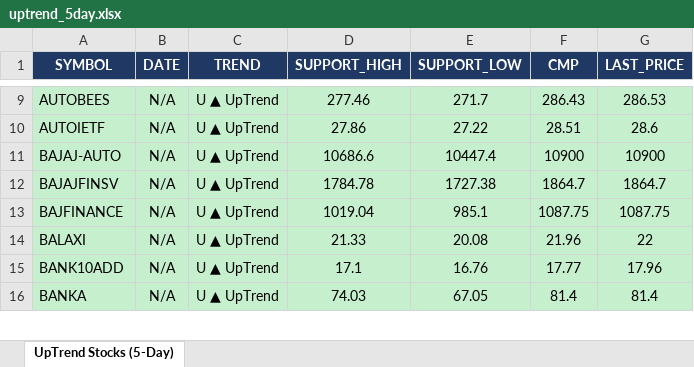
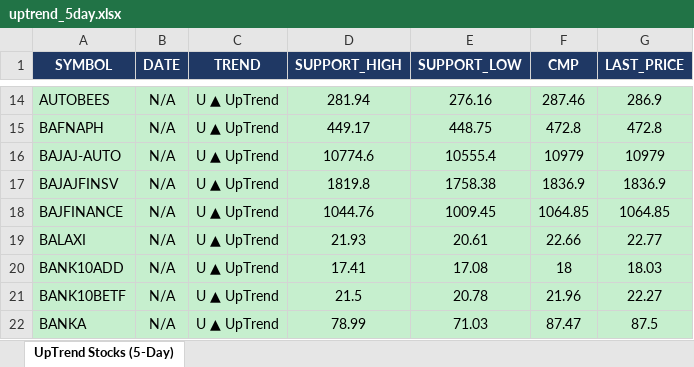
Before and after one commit to arthiindukuri510-crypto/NSEWeb, an Excel workbook: data/uptrend_5day.xlsx, sheet UpTrend Stocks (5-Day), drawn as a sheet; only a part is shown, gaps mark what is left out; values as stored, in another font and other column widths than the file's, no borders; removed rows and columns are numbered as before the commit, all else as after; the diff covers the shown part only; the diff names each change by its address in the sheet, - before the commit and + after, or states it on an @@ line.

```diff
--- a/data/uptrend_5day.xlsx (sheet UpTrend Stocks (5-Day))
+++ b/data/uptrend_5day.xlsx (sheet UpTrend Stocks (5-Day))
-D14 (SUPPORT_HIGH): 277.46
+D14 (SUPPORT_HIGH): 281.94
-E14 (SUPPORT_LOW): 271.7
+E14 (SUPPORT_LOW): 276.16
-F14 (CMP): 286.43
+F14 (CMP): 287.46
-G14 (LAST_PRICE): 286.53
+G14 (LAST_PRICE): 286.9
-row 10: AUTOIETF | N/A | U ▲ UpTrend | 27.86 | 27.22 | 28.51 | 28.6
+row 15: BAFNAPH | N/A | U ▲ UpTrend | 449.17 | 448.75 | 472.8 | 472.8
-D16 (SUPPORT_HIGH): 10686.6
+D16 (SUPPORT_HIGH): 10774.6
-E16 (SUPPORT_LOW): 10447.4
+E16 (SUPPORT_LOW): 10555.4
-F16 (CMP): 10900
+F16 (CMP): 10979
-G16 (LAST_PRICE): 10900
+G16 (LAST_PRICE): 10979
-D17 (SUPPORT_HIGH): 1784.78
+D17 (SUPPORT_HIGH): 1819.8
-E17 (SUPPORT_LOW): 1727.38
+E17 (SUPPORT_LOW): 1758.38
-F17 (CMP): 1864.7
+F17 (CMP): 1836.9
-G17 (LAST_PRICE): 1864.7
+G17 (LAST_PRICE): 1836.9
-D18 (SUPPORT_HIGH): 1019.04
+D18 (SUPPORT_HIGH): 1044.76
-E18 (SUPPORT_LOW): 985.1
+E18 (SUPPORT_LOW): 1009.45
-F18 (CMP): 1087.75
+F18 (CMP): 1064.85
-G18 (LAST_PRICE): 1087.75
+G18 (LAST_PRICE): 1064.85
-D19 (SUPPORT_HIGH): 21.33
+D19 (SUPPORT_HIGH): 21.93
-E19 (SUPPORT_LOW): 20.08
+E19 (SUPPORT_LOW): 20.61
-F19 (CMP): 21.96
+F19 (CMP): 22.66
-G19 (LAST_PRICE): 22
+G19 (LAST_PRICE): 22.77
-D20 (SUPPORT_HIGH): 17.1
+D20 (SUPPORT_HIGH): 17.41
-E20 (SUPPORT_LOW): 16.76
+E20 (SUPPORT_LOW): 17.08
-F20 (CMP): 17.77
+F20 (CMP): 18
-G20 (LAST_PRICE): 17.96
+G20 (LAST_PRICE): 18.03
+row 21: BANK10BETF | N/A | U ▲ UpTrend | 21.5 | 20.78 | 21.96 | 22.27
-D22 (SUPPORT_HIGH): 74.03
+D22 (SUPPORT_HIGH): 78.99
-E22 (SUPPORT_LOW): 67.05
+E22 (SUPPORT_LOW): 71.03
-F22 (CMP): 81.4
+F22 (CMP): 87.47
-G22 (LAST_PRICE): 81.4
+G22 (LAST_PRICE): 87.5
```
Also changed, not shown: 36 added rows, 43 removed rows and 377 edited cells elsewhere in this sheet, data/Low_Price.xlsx, data/trend_output.xlsx, 2 other files.
